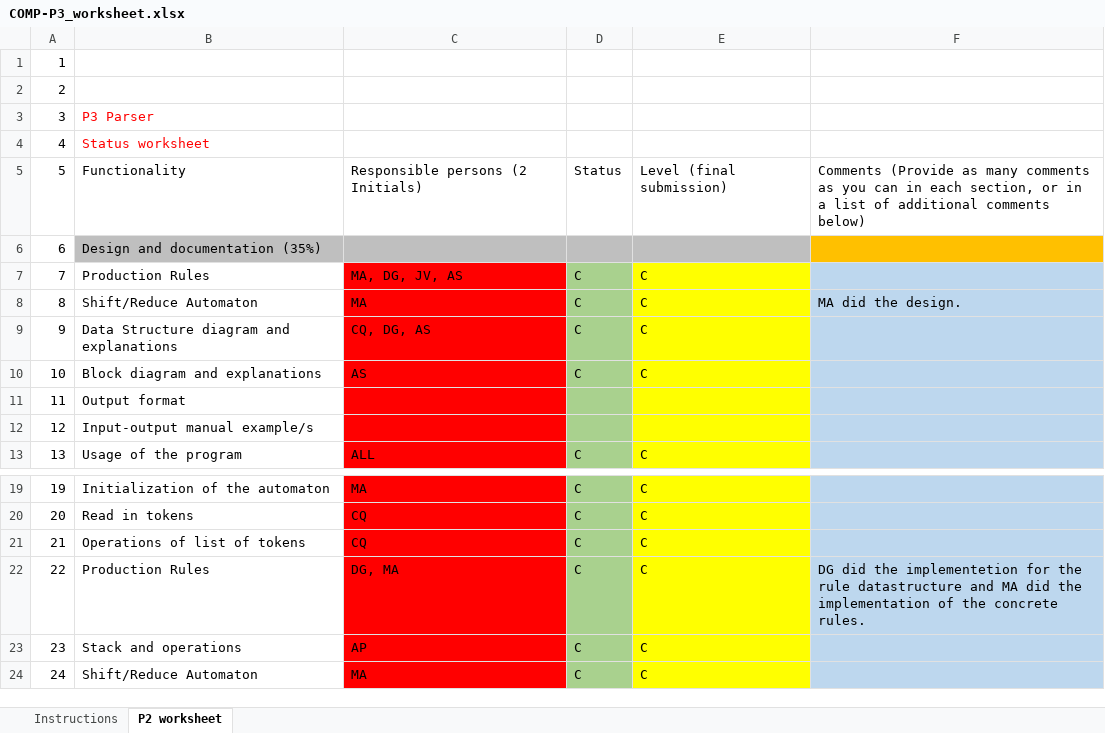
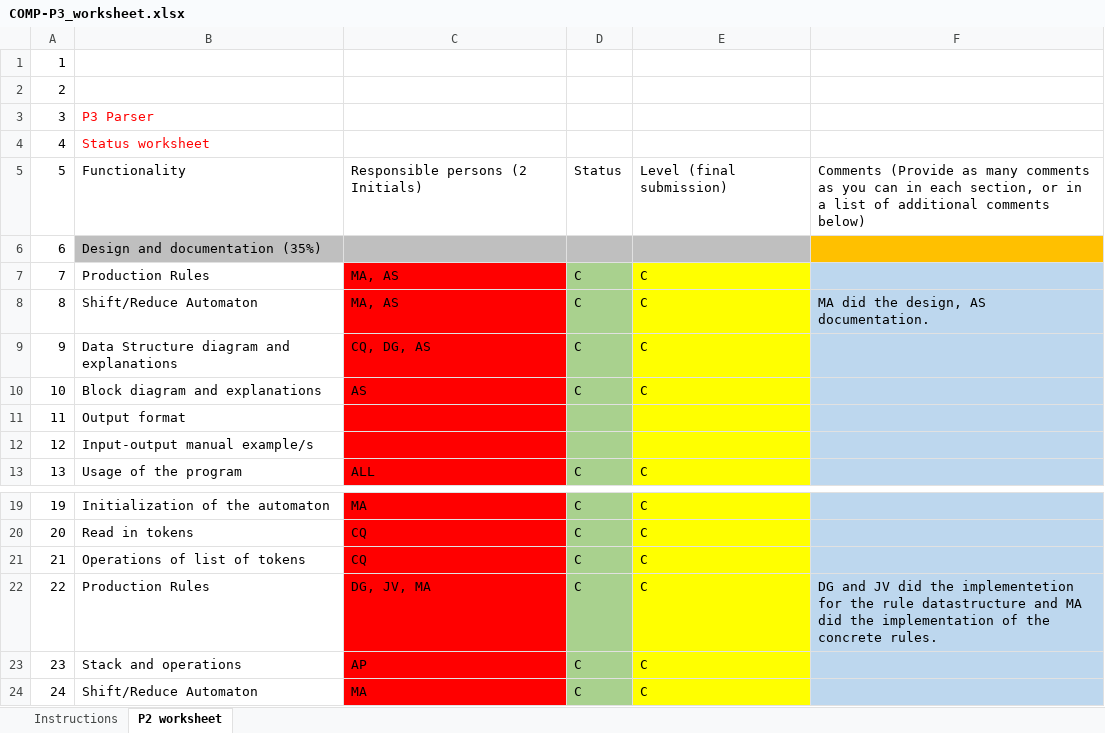
Before and after one commit to ARNAUSOLANSIVAZQUEZ/P3-Parser-GD, an Excel workbook: Documentation/COMP-P3_worksheet.xlsx, sheet P2 worksheet, drawn as a sheet; only a part is shown, gaps mark what is left out; values as stored, in another font and other column widths than the file's, no borders; the diff names each change by its address in the sheet, - before the commit and + after, or states it on an @@ line.

Commit message:
Update COMP-P3_worksheet.xlsx

```diff
--- a/Documentation/COMP-P3_worksheet.xlsx (sheet P2 worksheet)
+++ b/Documentation/COMP-P3_worksheet.xlsx (sheet P2 worksheet)
-C7: MA, DG, JV, AS
+C7: MA, AS
-C8: MA
+C8: MA, AS
-F8: MA did the design.
+F8: MA did the design, AS documentation.
-C22: DG, MA
+C22: DG, JV, MA
-F22: DG did the…
+F22: DG and JV did the…
```
